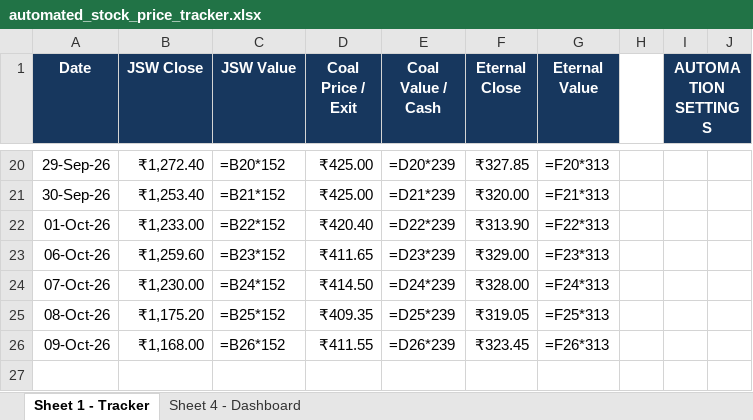
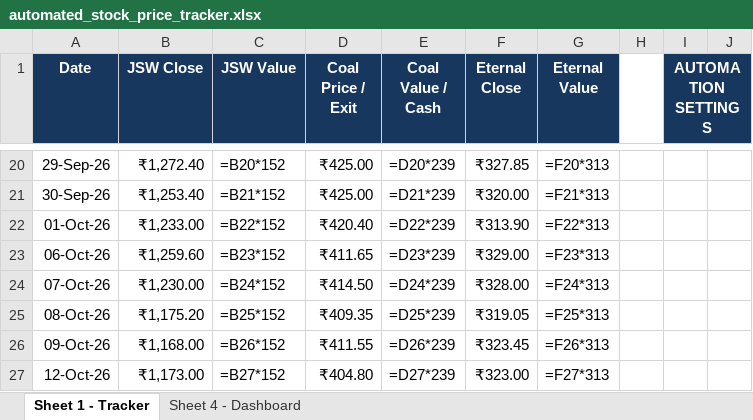
Before and after one commit to 25021141139Preetam/Stock-Tracker, an Excel workbook: automated_stock_price_tracker.xlsx, sheet Sheet 1 - Tracker, drawn as a sheet; only a part is shown, gaps mark what is left out; values as stored, in another font and other column widths than the file's, no borders; formulas without a stored value are shown as written; conditional formats and table styles not drawn; the diff names each change by its address in the sheet, - before the commit and + after, or states it on an @@ line.

```diff
--- a/automated_stock_price_tracker.xlsx (sheet Sheet 1 - Tracker)
+++ b/automated_stock_price_tracker.xlsx (sheet Sheet 1 - Tracker)
+row 27: 12-Oct-26 | ₹1,173.00 | =B27*152 | ₹404.80 | =D27*239 | ₹323.00 | =F27*313
```
Also changed, not shown: charts or pictures, 2 other files.
